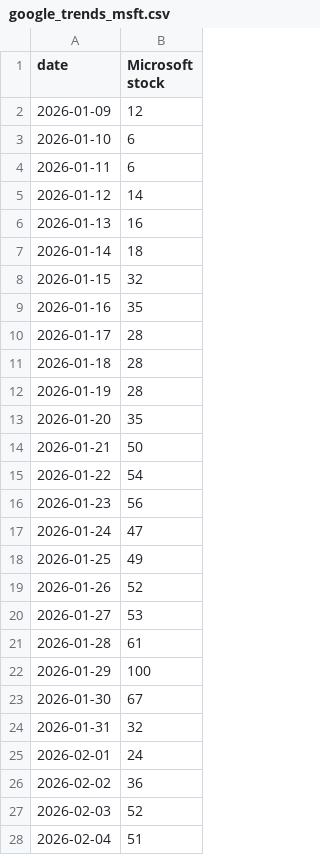
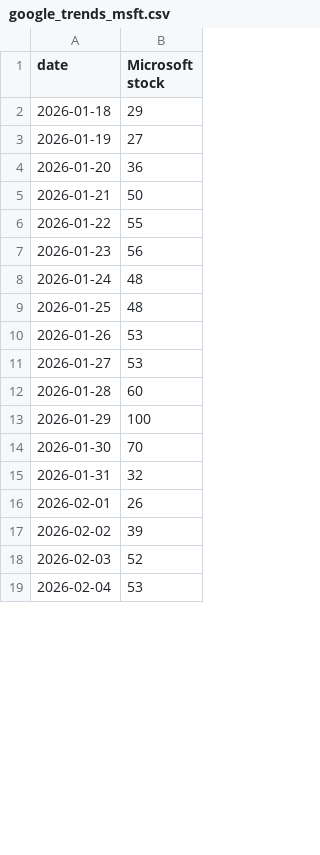
Before and after one commit to ken968/Market-Intelligence, a CSV file: data/alternative/google_trends_msft.csv, drawn as a sheet; only a part is shown; the diff covers the shown part only.

```diff
--- a/data/alternative/google_trends_msft.csv
+++ b/data/alternative/google_trends_msft.csv
@@ -1,28 +1,19 @@
 date,Microsoft stock
-2026-01-09,12
-2026-01-10,6
-2026-01-11,6
-2026-01-12,14
-2026-01-13,16
-2026-01-14,18
-2026-01-15,32
-2026-01-16,35
-2026-01-17,28
-2026-01-18,28
-2026-01-19,28
-2026-01-20,35
+2026-01-18,29
+2026-01-19,27
+2026-01-20,36
 2026-01-21,50
-2026-01-22,54
+2026-01-22,55
 2026-01-23,56
-2026-01-24,47
-2026-01-25,49
-2026-01-26,52
+2026-01-24,48
+2026-01-25,48
+2026-01-26,53
 2026-01-27,53
-2026-01-28,61
+2026-01-28,60
 2026-01-29,100
-2026-01-30,67
+2026-01-30,70
 2026-01-31,32
-2026-02-01,24
-2026-02-02,36
+2026-02-01,26
+2026-02-02,39
 2026-02-03,52
-2026-02-04,51
+2026-02-04,53
```
Also changed, not shown: 9 added rows and 41 edited cells elsewhere in this file, data/alternative/fed_watch_history.csv, data/alternative/google_trends_btc.csv, 7 other files.
